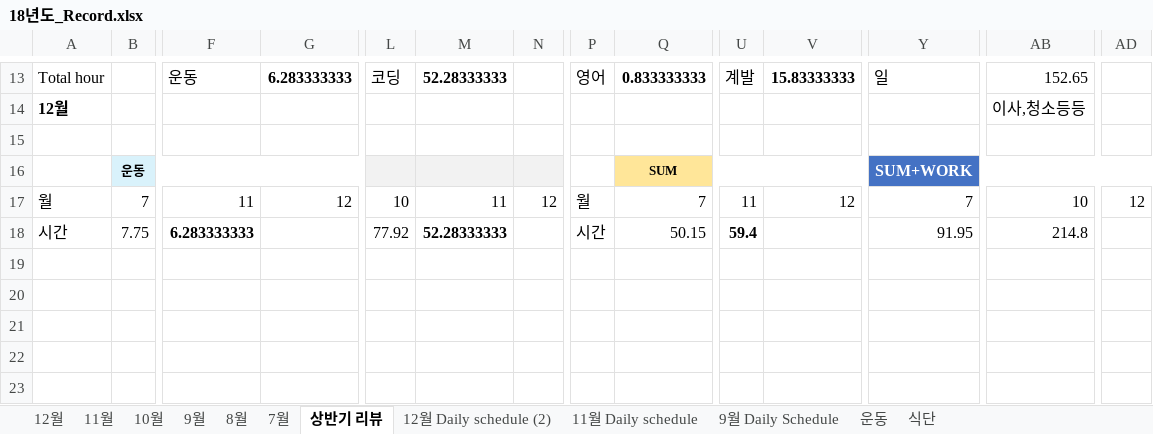
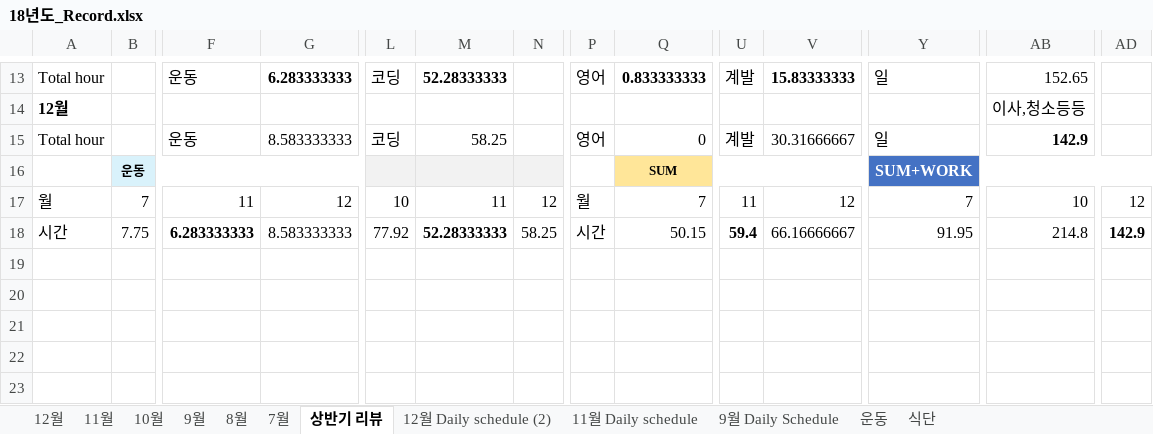
Before and after one commit to Taeu/taeu.github.io, an Excel workbook: record/18년도_Record.xlsx, sheet 상반기 리뷰, drawn as a sheet; only a part is shown, gaps mark what is left out; values as stored, in another font and other column widths than the file's, no borders; charts and pictures not drawn; rows hold the shown columns only; the diff names each change by its address in the sheet, - before the commit and + after, or states it on an @@ line.

```diff
--- a/record/18년도_Record.xlsx (sheet 상반기 리뷰)
+++ b/record/18년도_Record.xlsx (sheet 상반기 리뷰)
-row 15: (empty)
+row 15: Total hour |  | 운동 | 8.583333333 | 코딩 | 58.25 |  | 영어 | 0 | 계발 | 30.31666667 | 일 | 142.9
-G18: (empty)
+G18: 8.583333333
-N18: (empty)
+N18: 58.25
-V18: (empty)
+V18: 66.16666667
-AD18: (empty)
+AD18: 142.9
```
Also changed, not shown: sheet 12월, charts or pictures.
